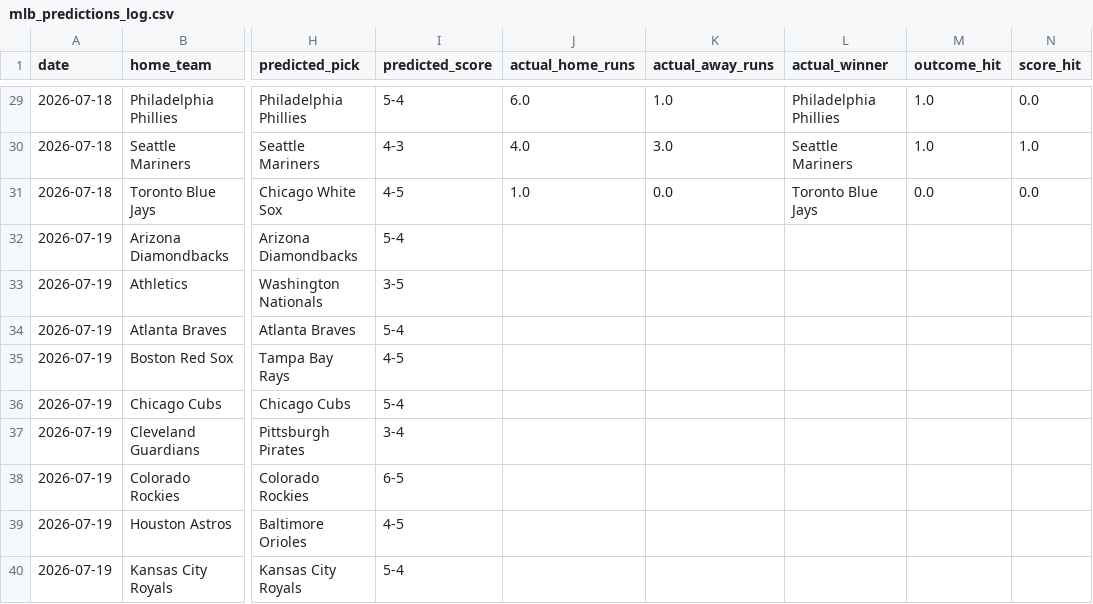
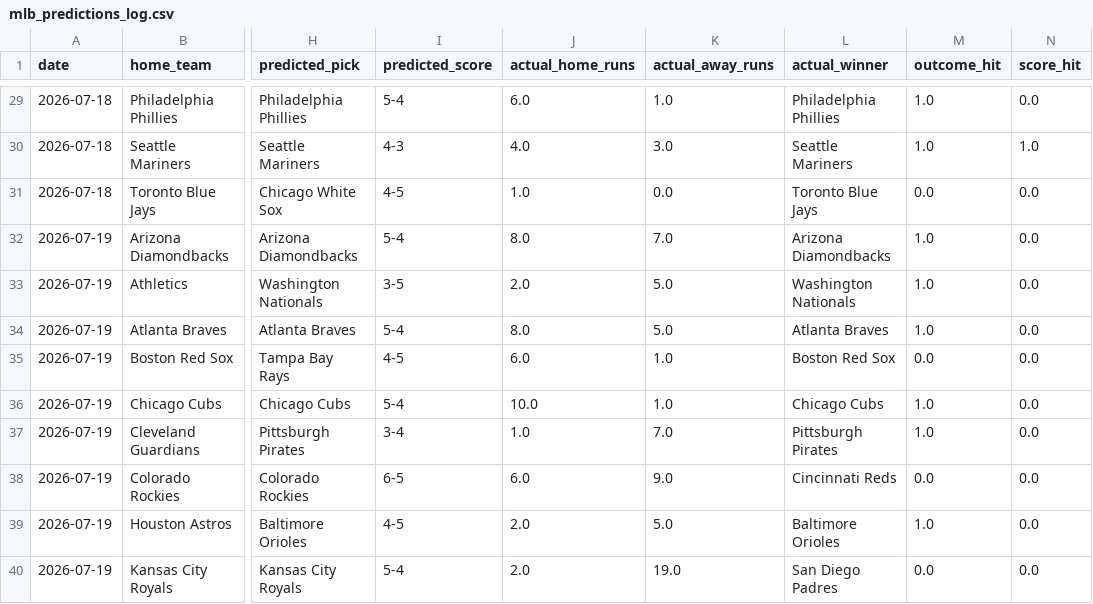
Before and after one commit to Carlosgjr08/mlb-2026-predictor, a CSV file: data/mlb_predictions_log.csv, drawn as a sheet; only a part is shown, gaps mark what is left out; the diff covers the shown part only; the diff names each change by its address in the sheet, - before the commit and + after, or states it on an @@ line.

```diff
--- a/data/mlb_predictions_log.csv
+++ b/data/mlb_predictions_log.csv
-J32 (actual_home_runs): (empty)
+J32 (actual_home_runs): 8.0
-K32 (actual_away_runs): (empty)
+K32 (actual_away_runs): 7.0
-L32 (actual_winner): (empty)
+L32 (actual_winner): Arizona Diamondbacks
-M32:M34 (outcome_hit): (empty)
+M32:M34 (outcome_hit): 1.0
-N32:N40 (score_hit): (empty)
+N32:N40 (score_hit): 0.0
-J33 (actual_home_runs): (empty)
+J33 (actual_home_runs): 2.0
-K33:K34 (actual_away_runs): (empty)
+K33:K34 (actual_away_runs): 5.0
-L33 (actual_winner): (empty)
+L33 (actual_winner): Washington Nationals
-J34 (actual_home_runs): (empty)
+J34 (actual_home_runs): 8.0
-L34 (actual_winner): (empty)
+L34 (actual_winner): Atlanta Braves
-J35 (actual_home_runs): (empty)
+J35 (actual_home_runs): 6.0
-K35:K36 (actual_away_runs): (empty)
+K35:K36 (actual_away_runs): 1.0
-L35 (actual_winner): (empty)
+L35 (actual_winner): Boston Red Sox
-M35 (outcome_hit): (empty)
+M35 (outcome_hit): 0.0
-J36 (actual_home_runs): (empty)
+J36 (actual_home_runs): 10.0
-L36 (actual_winner): (empty)
+L36 (actual_winner): Chicago Cubs
-M36:M37 (outcome_hit): (empty)
+M36:M37 (outcome_hit): 1.0
-J37 (actual_home_runs): (empty)
+J37 (actual_home_runs): 1.0
-K37 (actual_away_runs): (empty)
+K37 (actual_away_runs): 7.0
-L37 (actual_winner): (empty)
+L37 (actual_winner): Pittsburgh Pirates
-J38 (actual_home_runs): (empty)
+J38 (actual_home_runs): 6.0
-K38 (actual_away_runs): (empty)
+K38 (actual_away_runs): 9.0
-L38 (actual_winner): (empty)
+L38 (actual_winner): Cincinnati Reds
-M38 (outcome_hit): (empty)
+M38 (outcome_hit): 0.0
-J39:J40 (actual_home_runs): (empty)
+J39:J40 (actual_home_runs): 2.0
-K39 (actual_away_runs): (empty)
+K39 (actual_away_runs): 5.0
-L39 (actual_winner): (empty)
+L39 (actual_winner): Baltimore Orioles
-M39 (outcome_hit): (empty)
+M39 (outcome_hit): 1.0
-K40 (actual_away_runs): (empty)
+K40 (actual_away_runs): 19.0
-L40 (actual_winner): (empty)
+L40 (actual_winner): San Diego Padres
-M40 (outcome_hit): (empty)
+M40 (outcome_hit): 0.0
```
Also changed, not shown: 35 edited cells elsewhere in this file, 1 other file.
